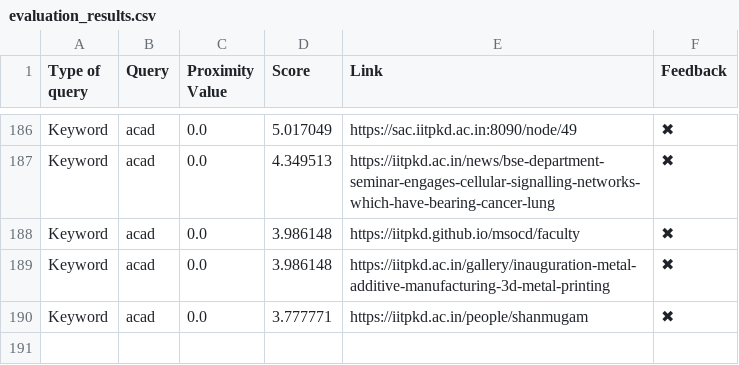
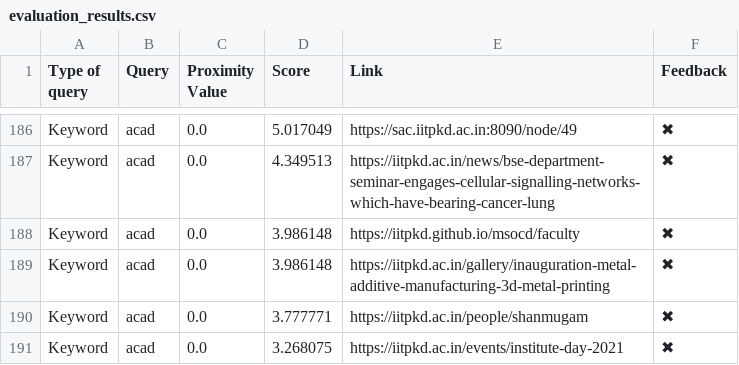
Before and after one commit to Yagneshv1/btp, a CSV file: evaluation_results.csv, drawn as a sheet; only a part is shown, gaps mark what is left out; the diff names each change by its address in the sheet, - before the commit and + after, or states it on an @@ line.

Commit message:
Update CSV file

```diff
--- a/evaluation_results.csv
+++ b/evaluation_results.csv
+row 191: Keyword | acad | 0.0 | 3.268075 | https://iitpkd.ac.in/events/institute-day-2021 | ✖
```
